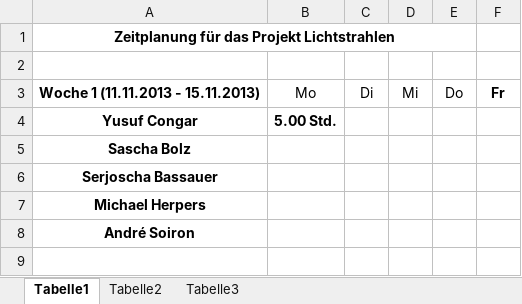
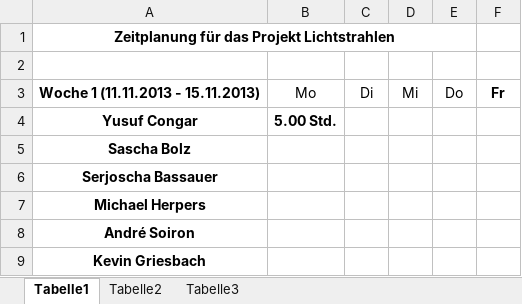
Before and after one commit to mheAC/SchulprojektAE, an Excel workbook: Zeiterfassung.xlsx, sheet Tabelle1, drawn as a sheet; values as stored, in another font and other column widths than the file's, no borders; the diff names each change by its address in the sheet, - before the commit and + after, or states it on an @@ line.

Commit message:
Zeiterfassung angepasst

```diff
--- a/Zeiterfassung.xlsx (sheet Tabelle1)
+++ b/Zeiterfassung.xlsx (sheet Tabelle1)
+row 9: Kevin Griesbach
```
